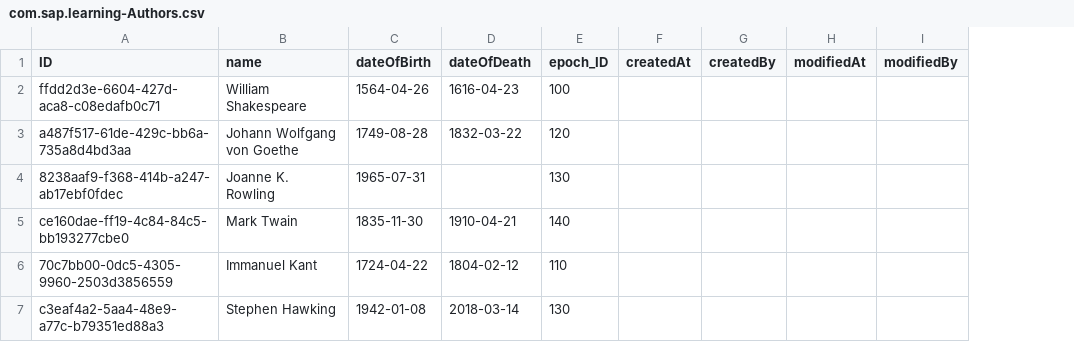
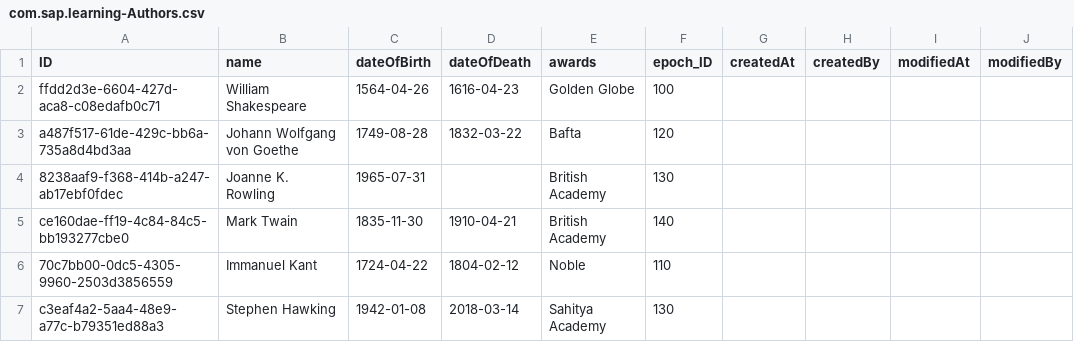
Before and after one commit to akhtarnayeem5/firstcap, a CSV file: db/data/com.sap.learning-Authors.csv, drawn as a sheet; the diff names each change by its address in the sheet, - before the commit and + after, or states it on an @@ line.

Commit message:
awards data for Authors csv file

```diff
--- a/db/data/com.sap.learning-Authors.csv
+++ b/db/data/com.sap.learning-Authors.csv
+column E (awards), rows 2-7: Golden Globe | Bafta | British Academy | British Academy | Noble | Sahitya Academy
```
